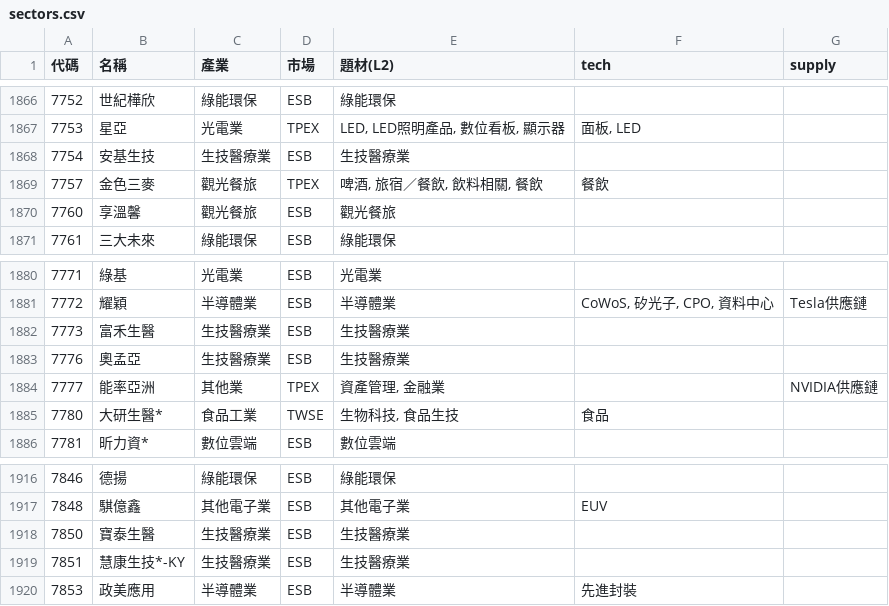
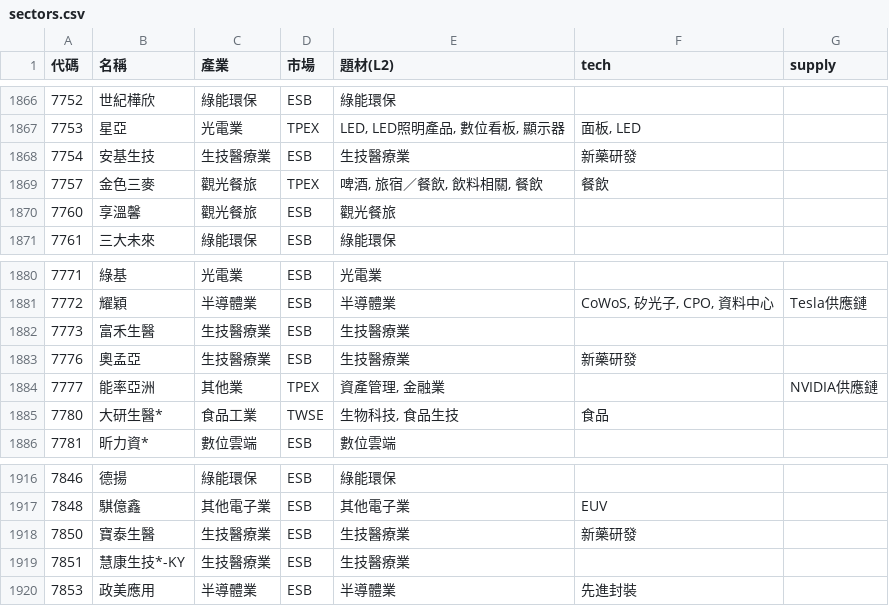
Before and after one commit to ooii8929/tw-sector-map, a CSV file: data/sectors.csv, drawn as a sheet; only a part is shown, gaps mark what is left out; the diff covers the shown part only.

```diff
--- a/data/sectors.csv
+++ b/data/sectors.csv
@@ -1867,3 +1867,3 @@
 7753,星亞,光電業,TPEX,"LED, LED照明產品, 數位看板, 顯示器","面板, LED",
-7754,安基生技,生技醫療業,ESB,生技醫療業,,
+7754,安基生技,生技醫療業,ESB,生技醫療業,新藥研發,
 7757,金色三麥,觀光餐旅,TPEX,"啤酒, 旅宿／餐飲, 飲料相關, 餐飲",餐飲,
@@ -1882,3 +1882,3 @@
 7773,富禾生醫,生技醫療業,ESB,生技醫療業,,
-7776,奧孟亞,生技醫療業,ESB,生技醫療業,,
+7776,奧孟亞,生技醫療業,ESB,生技醫療業,新藥研發,
 7777,能率亞洲,其他業,TPEX,"資產管理, 金融業",,NVIDIA供應鏈
@@ -1917,3 +1917,3 @@
 7848,騏億鑫,其他電子業,ESB,其他電子業,EUV,
-7850,寶泰生醫,生技醫療業,ESB,生技醫療業,,
+7850,寶泰生醫,生技醫療業,ESB,生技醫療業,新藥研發,
 7851,慧康生技*-KY,生技醫療業,ESB,生技醫療業,,
```
Also changed, not shown: 8 edited cells elsewhere in this file, 19 other files.
